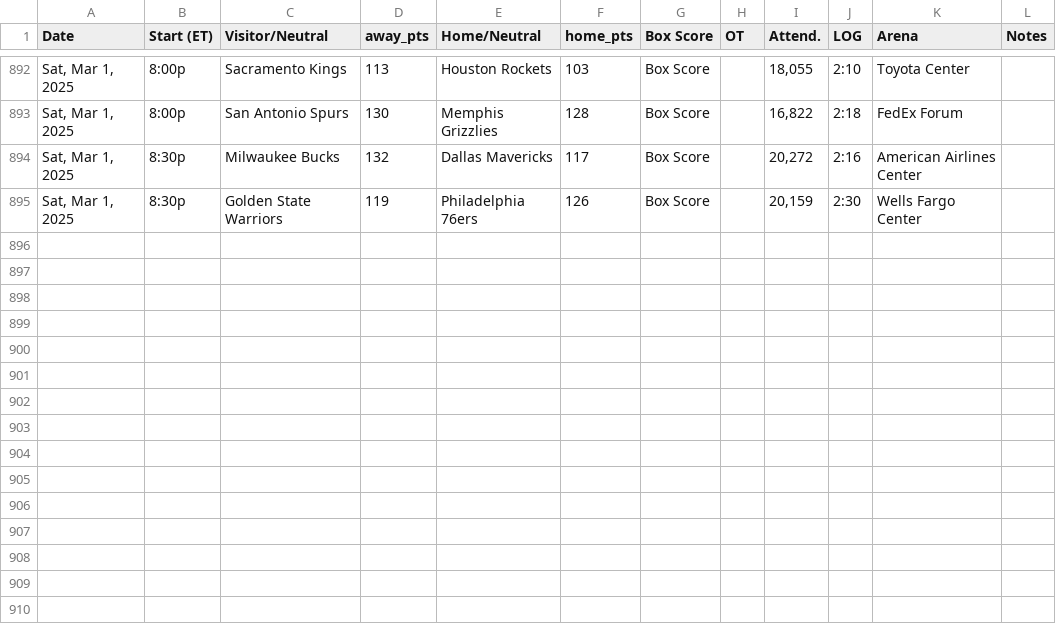
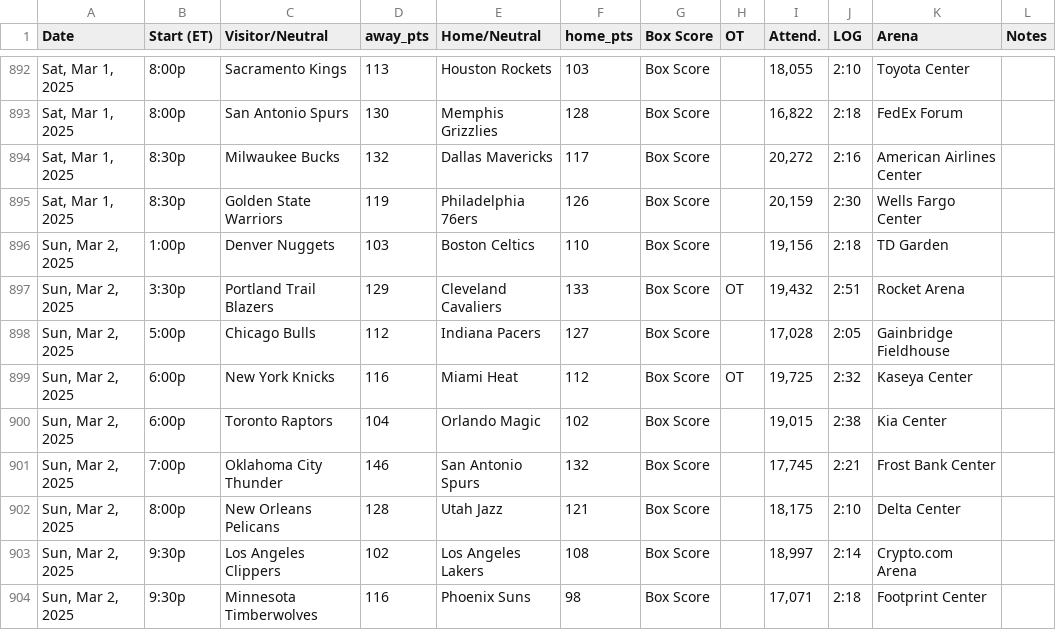
Before and after one commit to marklisi1/nba-elo, a CSV file: 2025_schedule.csv, drawn as a sheet; only a part is shown, gaps mark what is left out.

```diff
--- a/2025_schedule.csv
+++ b/2025_schedule.csv
@@ -895 +895,10 @@ Date,Start (ET),Visitor/Neutral,away_pts,Home/Neutral,home_pts,Box Score,OT,Atte
 "Sat, Mar 1, 2025",8:30p,Golden State Warriors,119,Philadelphia 76ers,126,Box Score,,"20,159",2:30,Wells Fargo Center,
+"Sun, Mar 2, 2025",1:00p,Denver Nuggets,103,Boston Celtics,110,Box Score,,"19,156",2:18,TD Garden,
+"Sun, Mar 2, 2025",3:30p,Portland Trail Blazers,129,Cleveland Cavaliers,133,Box Score,OT,"19,432",2:51,Rocket Arena,
+"Sun, Mar 2, 2025",5:00p,Chicago Bulls,112,Indiana Pacers,127,Box Score,,"17,028",2:05,Gainbridge Fieldhouse,
+"Sun, Mar 2, 2025",6:00p,New York Knicks,116,Miami Heat,112,Box Score,OT,"19,725",2:32,Kaseya Center,
+"Sun, Mar 2, 2025",6:00p,Toronto Raptors,104,Orlando Magic,102,Box Score,,"19,015",2:38,Kia Center,
+"Sun, Mar 2, 2025",7:00p,Oklahoma City Thunder,146,San Antonio Spurs,132,Box Score,,"17,745",2:21,Frost Bank Center,
+"Sun, Mar 2, 2025",8:00p,New Orleans Pelicans,128,Utah Jazz,121,Box Score,,"18,175",2:10,Delta Center,
+"Sun, Mar 2, 2025",9:30p,Los Angeles Clippers,102,Los Angeles Lakers,108,Box Score,,"18,997",2:14,Crypto.com Arena,
+"Sun, Mar 2, 2025",9:30p,Minnesota Timberwolves,116,Phoenix Suns,98,Box Score,,"17,071",2:18,Footprint Center,
```
